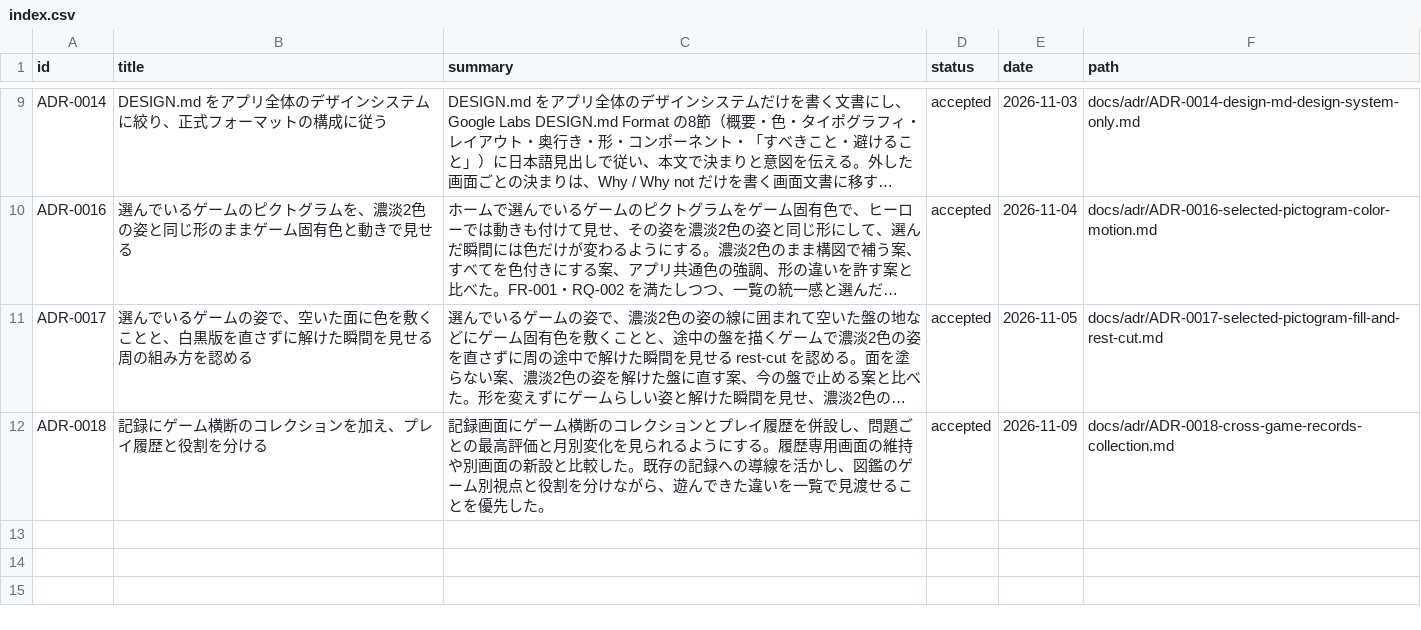
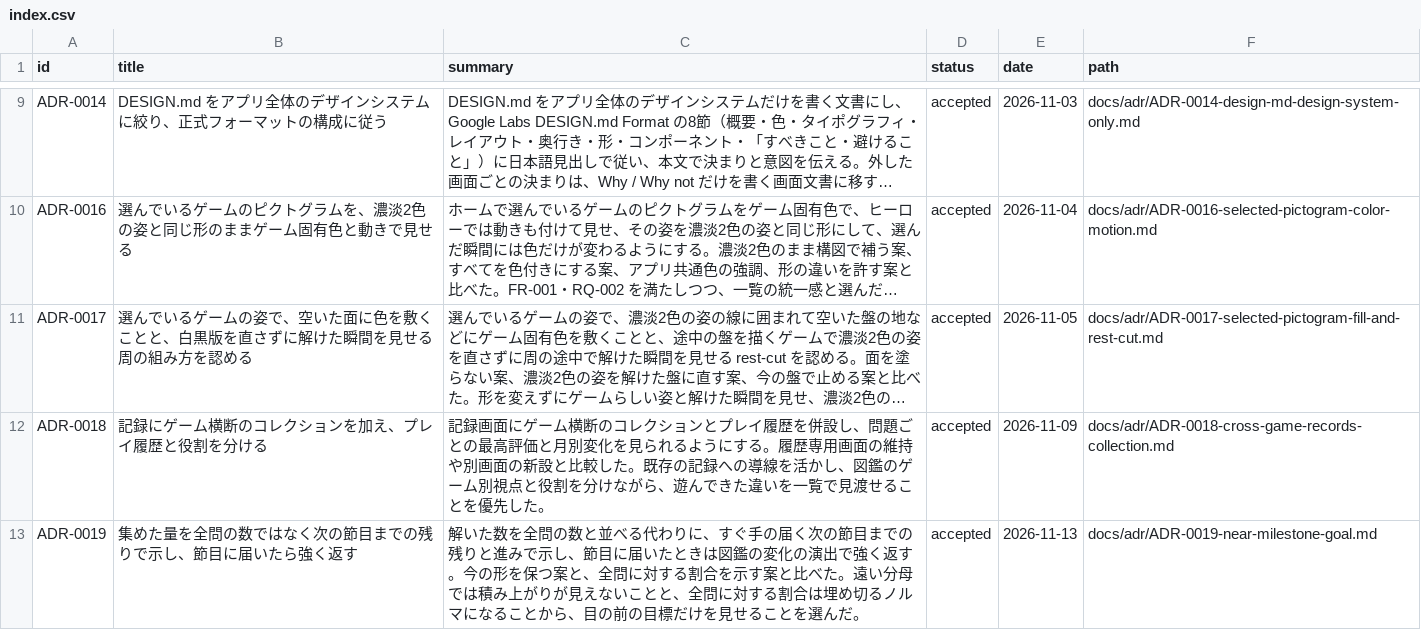
Before and after one commit to hizahizi-hizumi/pa-zzle, a CSV file: docs/adr/index.csv, drawn as a sheet; only a part is shown, gaps mark what is left out; long unchanged cells end in …; the diff names each change by its address in the sheet, - before the commit and + after, or states it on an @@ line.

```diff
--- a/docs/adr/index.csv
+++ b/docs/adr/index.csv
+row 13: ADR-0019 | 集めた量を全問の数ではなく次の節目までの残りで示し、節目に届いたら強く返す | 解いた数を全問の数と並べる代わりに、すぐ手の届く次の節目までの残りと進みで示し、節目に届いたときは図鑑の変化の演出で強く返す。今の形を保つ案と、全問に対する割合を示す案と比べた。遠い分母では積み上がりが見えないことと、全問に対する割合は埋め切るノルマになることから、目の前の目標だけを見せることを選んだ。 | accepted | 2026-11-13 | docs/adr/ADR-0019-near-milestone-goal.md
```
Also changed, not shown: 11 other files.
